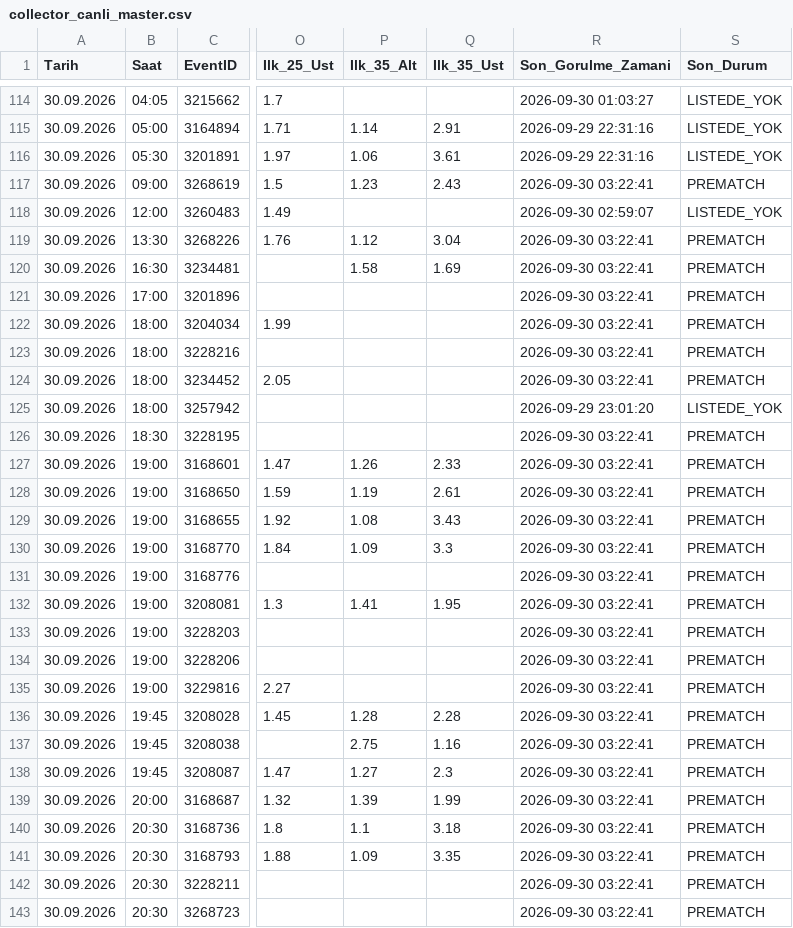
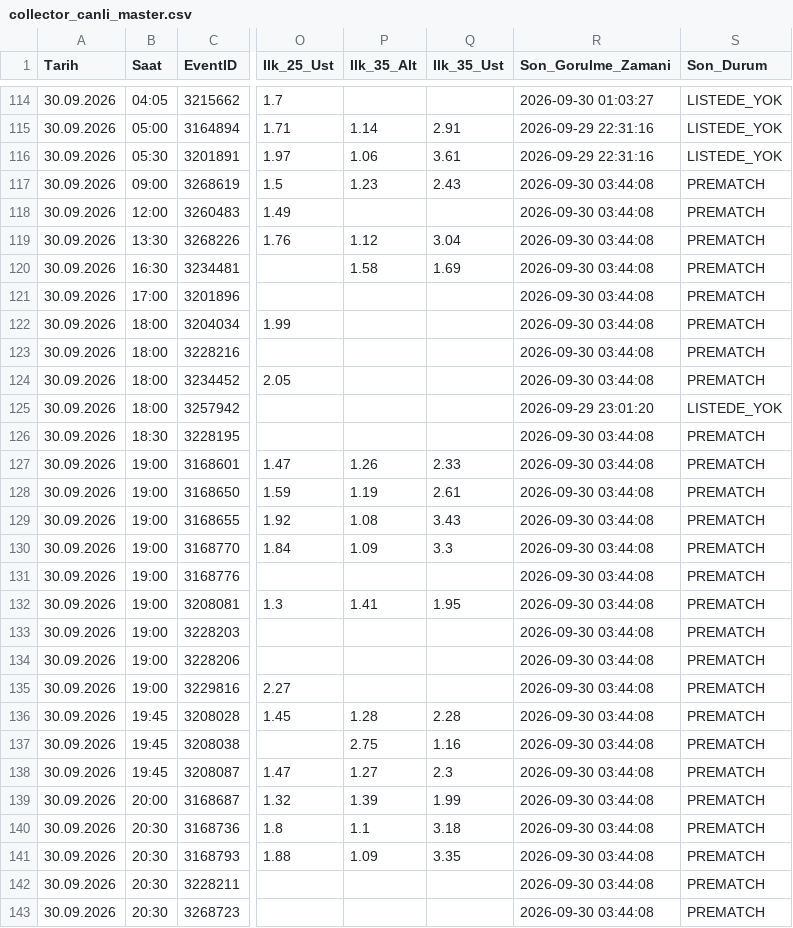
Before and after one commit to volkansevinc58-pixel/OranAI-Collector, a CSV file: collector_canli_master.csv, drawn as a sheet; only a part is shown, gaps mark what is left out; the diff covers the shown part only; the diff names each change by its address in the sheet, - before the commit and + after, or states it on an @@ line.

```diff
--- a/collector_canli_master.csv
+++ b/collector_canli_master.csv
-R117 (Son_Gorulme_Zamani): 2026-09-30 03:22:41
+R117 (Son_Gorulme_Zamani): 2026-09-30 03:44:08
-R118 (Son_Gorulme_Zamani): 2026-09-30 02:59:07
+R118 (Son_Gorulme_Zamani): 2026-09-30 03:44:08
-S118 (Son_Durum): LISTEDE_YOK
+S118 (Son_Durum): PREMATCH
-R119:R124 (Son_Gorulme_Zamani): 2026-09-30 03:22:41
+R119:R124 (Son_Gorulme_Zamani): 2026-09-30 03:44:08
-R126:R143 (Son_Gorulme_Zamani): 2026-09-30 03:22:41
+R126:R143 (Son_Gorulme_Zamani): 2026-09-30 03:44:08
```
Also changed, not shown: 56 edited cells elsewhere in this file, collector_canli_prematch.csv.
